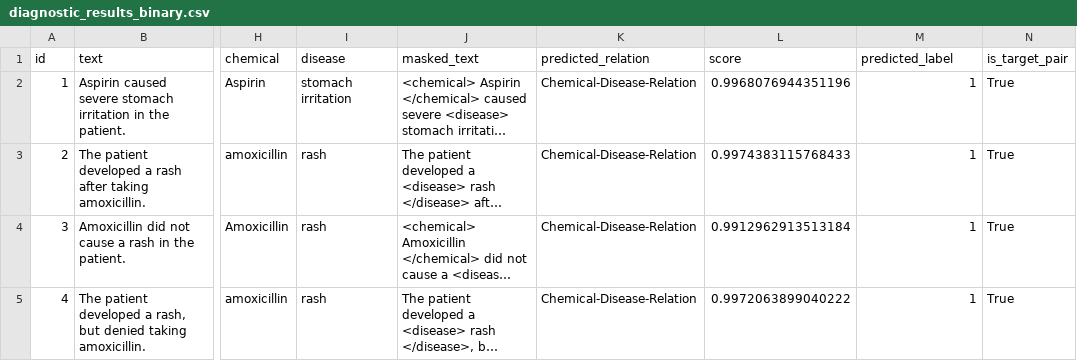
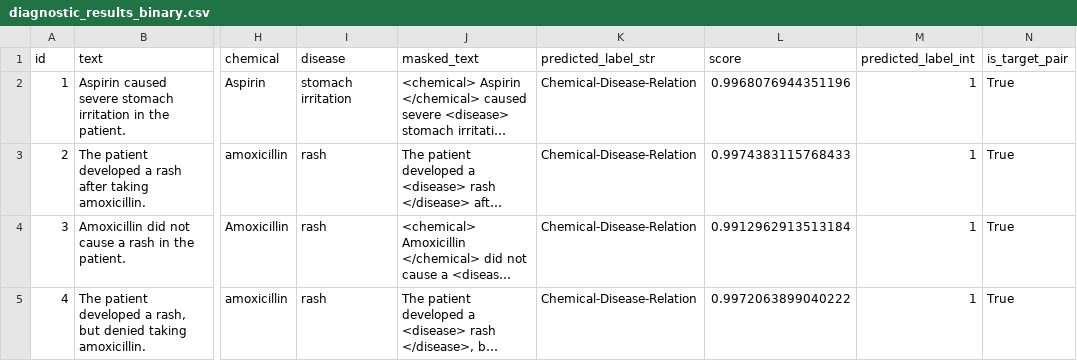
Before and after one commit to Francesco-Alb/biomed-ie-distill-xai, a CSV file: evals/tables/diagnostic_results_binary.csv, drawn as a sheet; only a part is shown, gaps mark what is left out; long unchanged cells end in …; the diff names each change by its address in the sheet, - before the commit and + after, or states it on an @@ line.

Commit message:
refactor(evals): update predicted label columns in diagnostic results CSVs

```diff
--- a/evals/tables/diagnostic_results_binary.csv
+++ b/evals/tables/diagnostic_results_binary.csv
-K1: predicted_relation
+K1: predicted_label_str
-M1: predicted_label
+M1: predicted_label_int
```
Also changed, not shown: evals/tables/diagnostic_results_multiclass.csv.
